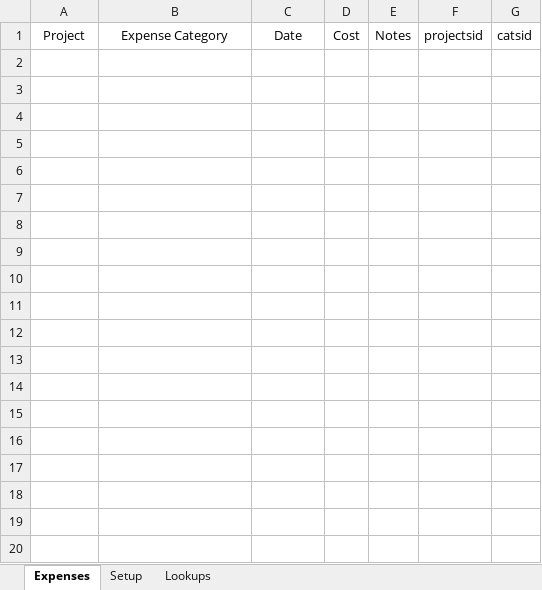
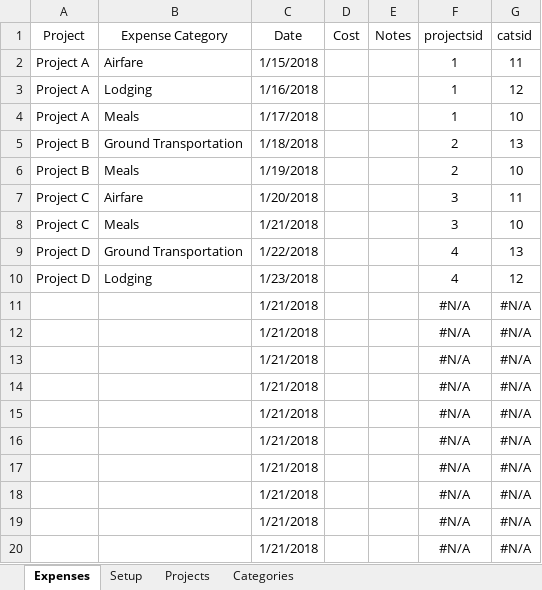
Before and after one commit to Kilo59/bt_expense, an Excel workbook: bt_expense/Expenses.xlsx, sheet Expenses, drawn as a sheet; only a part is shown; values as stored, in another font and other column widths than the file's, no borders; table styles not drawn; the diff covers the shown part only; the diff names each change by its address in the sheet, - before the commit and + after, or states it on an @@ line.

```diff
--- a/bt_expense/Expenses.xlsx (sheet Expenses)
+++ b/bt_expense/Expenses.xlsx (sheet Expenses)
-sheet tab: Lookups
+sheet tab: Projects
+sheet tab: Categories
+row 2: Project A | Airfare | 1/15/2018 |  |  | 1 | 11
+row 3: Project A | Lodging | 1/16/2018 |  |  | 1 | 12
+row 4: Project A | Meals | 1/17/2018 |  |  | 1 | 10
+row 5: Project B | Ground Transportation | 1/18/2018 |  |  | 2 | 13
+row 6: Project B | Meals | 1/19/2018 |  |  | 2 | 10
+row 7: Project C | Airfare | 1/20/2018 |  |  | 3 | 11
+row 8: Project C | Meals | 1/21/2018 |  |  | 3 | 10
+row 9: Project D | Ground Transportation | 1/22/2018 |  |  | 4 | 13
+row 10: Project D | Lodging | 1/23/2018 |  |  | 4 | 12
+row 11:  |  | 1/21/2018 |  |  | #N/A | #N/A
+row 12:  |  | 1/21/2018 |  |  | #N/A | #N/A
+row 13:  |  | 1/21/2018 |  |  | #N/A | #N/A
+row 14:  |  | 1/21/2018 |  |  | #N/A | #N/A
+row 15:  |  | 1/21/2018 |  |  | #N/A | #N/A
+row 16:  |  | 1/21/2018 |  |  | #N/A | #N/A
+row 17:  |  | 1/21/2018 |  |  | #N/A | #N/A
+row 18:  |  | 1/21/2018 |  |  | #N/A | #N/A
+row 19:  |  | 1/21/2018 |  |  | #N/A | #N/A
+row 20:  |  | 1/21/2018 |  |  | #N/A | #N/A
```
Also changed, not shown: 11 added rows elsewhere in this sheet, sheet Projects, sheet Setup, 4 other files.
